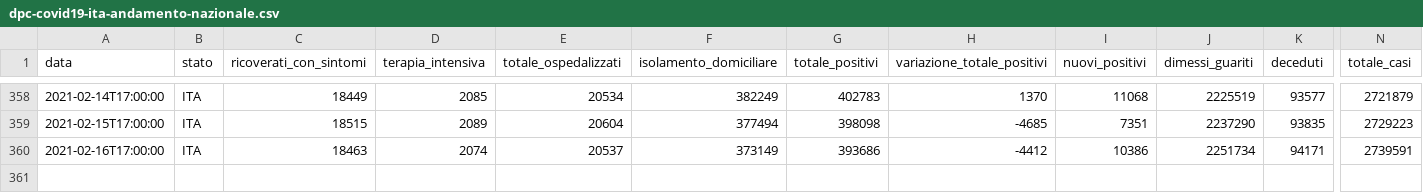
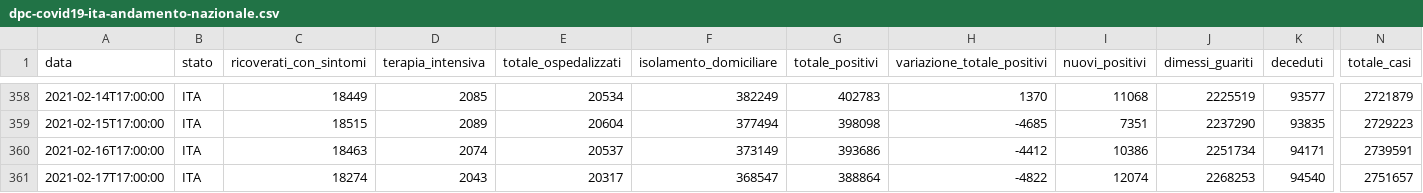
Before and after one commit to Learning-from-the-curve/dashboard-italy, a CSV file: input/dpc-covid19-ita-andamento-nazionale.csv, drawn as a sheet; only a part is shown, gaps mark what is left out; rows hold the shown columns only; the diff names each change by its address in the sheet, - before the commit and + after, or states it on an @@ line.

Commit message:
Data Updated

```diff
--- a/input/dpc-covid19-ita-andamento-nazionale.csv
+++ b/input/dpc-covid19-ita-andamento-nazionale.csv
+row 361: 2021-02-17T17:00:00 | ITA | 18274 | 2043 | 20317 | 368547 | 388864 | -4822 | 12074 | 2268253 | 94540 | 2751657
```
Also changed, not shown: 18 other files.
